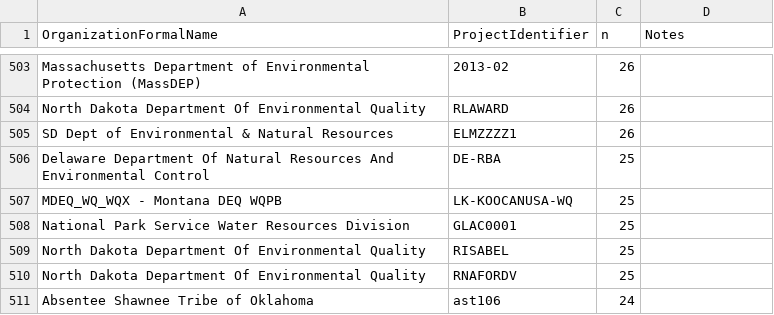
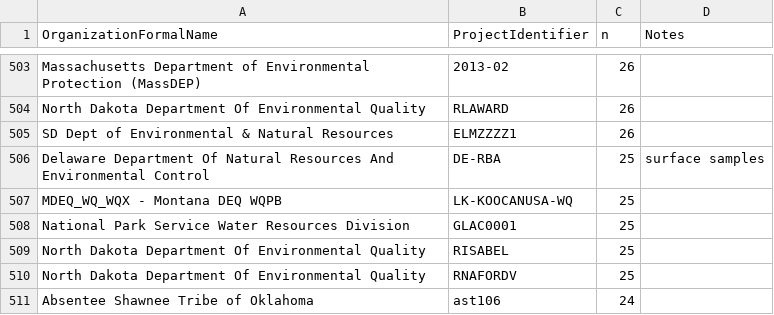
Before and after one commit to cont-limno/lagos_database, a CSV file: unknown_depth_programs.csv, drawn as a sheet; only a part is shown, gaps mark what is left out; the diff covers the shown part only.

```diff
--- a/unknown_depth_programs.csv
+++ b/unknown_depth_programs.csv
@@ -505,3 +505,3 @@ North Dakota Department Of Environmental Quality,RLAWARD,26,
 SD Dept of Environmental & Natural Resources,ELMZZZZ1,26,
-Delaware Department Of Natural Resources And Environmental Control,DE-RBA,25,
+Delaware Department Of Natural Resources And Environmental Control,DE-RBA,25,surface samples
 MDEQ_WQ_WQX - Montana DEQ WQPB,LK-KOOCANUSA-WQ,25,
```
Also changed, not shown: 6 edited cells elsewhere in this file.
